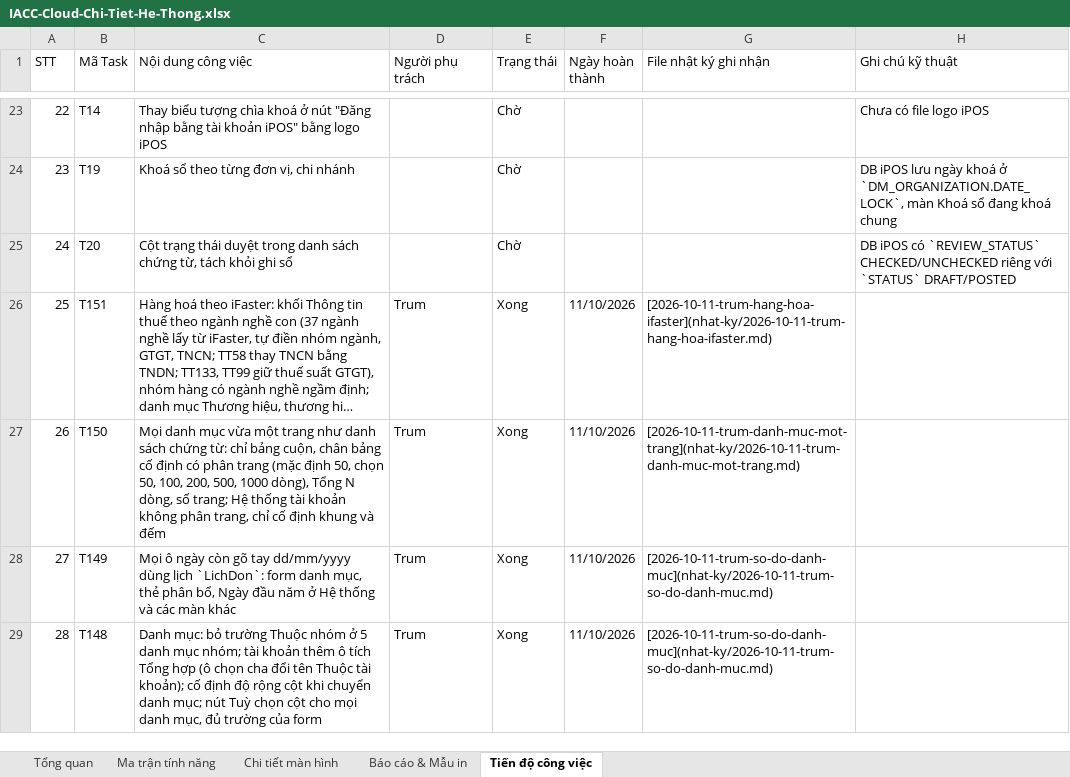
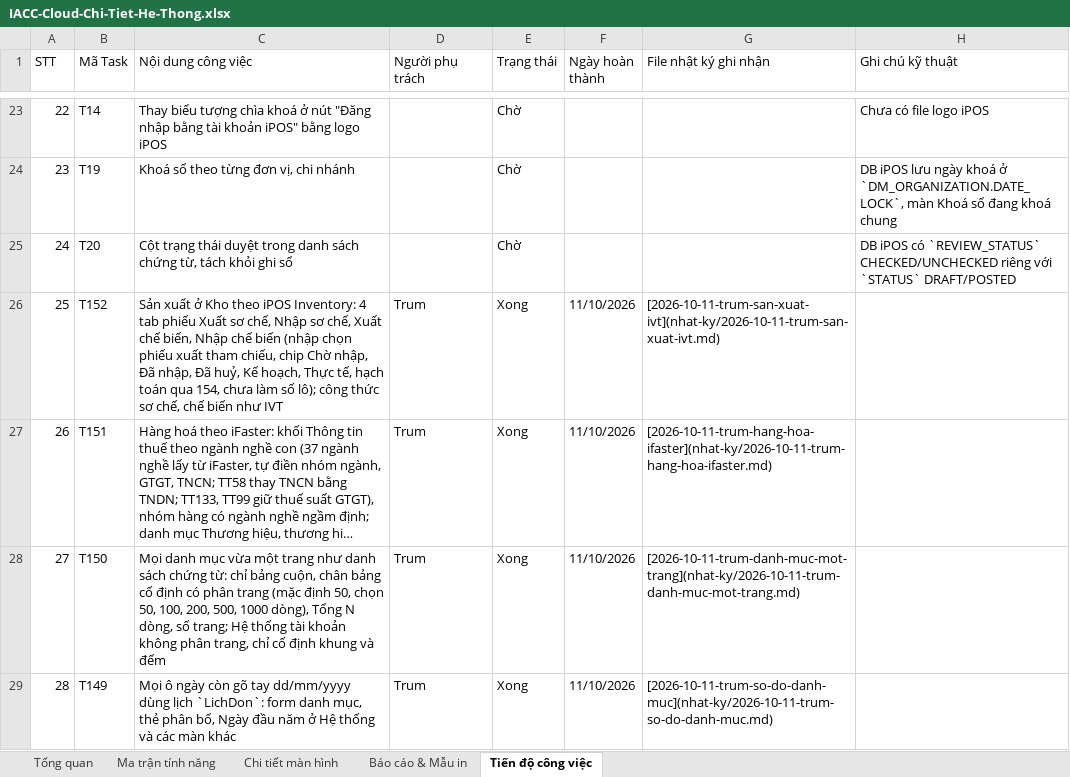
Before and after one commit to trungkhanhduong93/iaccdemo, an Excel workbook: docs/IACC-Cloud-Chi-Tiet-He-Thong.xlsx, sheet Tiến độ công việc, drawn as a sheet; only a part is shown, gaps mark what is left out; the shorter side is filled out with more unchanged rows; long unchanged cells end in …; values as stored, in another font and other column widths than the file's, no cell formats; addresses are those after the commit; the diff names each change by its address in the sheet, - before the commit and + after, or states it on an @@ line.

```diff
--- a/docs/IACC-Cloud-Chi-Tiet-He-Thong.xlsx (sheet Tiến độ công việc)
+++ b/docs/IACC-Cloud-Chi-Tiet-He-Thong.xlsx (sheet Tiến độ công việc)
+row 26: 25 | T152 | Sản xuất ở Kho theo iPOS Inventory: 4 tab phiếu Xuất sơ chế, Nhập sơ chế, Xuất chế biến, Nhập chế biến (nhập chọn phiếu xuất tham chiếu, chip Chờ nhập, Đã nhập, Đã huỷ, Kế hoạch, Thực tế, hạch toán qua 154, chưa làm số lô); công thức sơ chế, chế biến như IVT | Trum | Xong | 11/10/2026 | [2026-10-11-trum-san-xuat-ivt](nhat-ky/2026-10-11-trum-san-xuat-ivt.md)
@@ column A (STT) renumbered from row 27 down @@
```
Also changed, not shown: sheet Tổng quan, cell formats, 15 other files.
